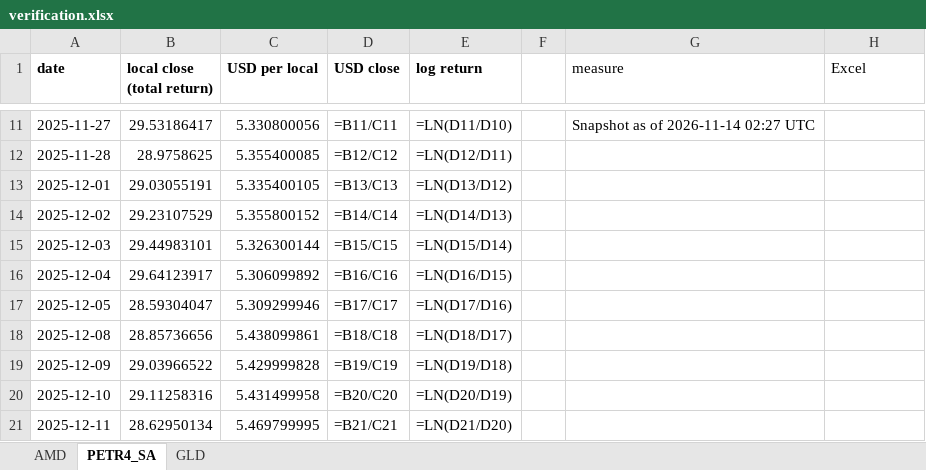
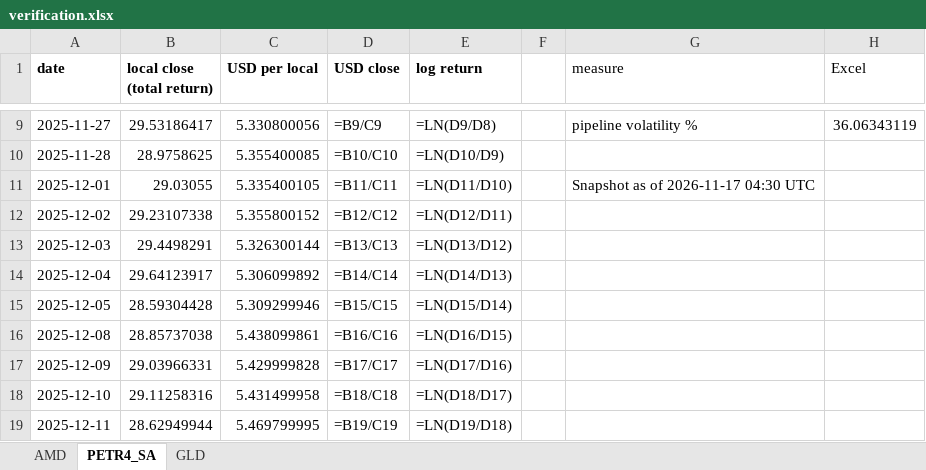
Before and after one commit to jpsb2004/power-law-book, an Excel workbook: research/verification.xlsx, sheet PETR4_SA, drawn as a sheet; only a part is shown, gaps mark what is left out; values as stored, in another font and other column widths than the file's, no borders; formulas without a stored value are shown as written; addresses are those after the commit; the diff covers the shown part only; the diff names each change by its address in the sheet, - before the commit and + after, or states it on an @@ line.

```diff
--- a/research/verification.xlsx (sheet PETR4_SA)
+++ b/research/verification.xlsx (sheet PETR4_SA)
-D9 (USD close): =B11/C11
+D9 (USD close): =B9/C9
-E9 (log return): =LN(D11/D10)
+E9 (log return): =LN(D9/D8)
-G9 (measure): Snapshot as of 2026-11-14 02:27 UTC
+G9 (measure): pipeline volatility %
-H9 (Excel): (empty)
+H9 (Excel): 36.06343119
-D10 (USD close): =B12/C12
+D10 (USD close): =B10/C10
-E10 (log return): =LN(D12/D11)
+E10 (log return): =LN(D10/D9)
-B11 (local close (total return)): 29.03055191
+B11 (local close (total return)): 29.03055
-D11 (USD close): =B13/C13
+D11 (USD close): =B11/C11
-E11 (log return): =LN(D13/D12)
+E11 (log return): =LN(D11/D10)
-G11 (measure): (empty)
+G11 (measure): Snapshot as of 2026-11-17 04:30 UTC
-B12 (local close (total return)): 29.23107529
+B12 (local close (total return)): 29.23107338
-D12 (USD close): =B14/C14
+D12 (USD close): =B12/C12
-E12 (log return): =LN(D14/D13)
+E12 (log return): =LN(D12/D11)
-B13 (local close (total return)): 29.44983101
+B13 (local close (total return)): 29.4498291
-D13 (USD close): =B15/C15
+D13 (USD close): =B13/C13
-E13 (log return): =LN(D15/D14)
+E13 (log return): =LN(D13/D12)
-D14 (USD close): =B16/C16
+D14 (USD close): =B14/C14
-E14 (log return): =LN(D16/D15)
+E14 (log return): =LN(D14/D13)
-B15 (local close (total return)): 28.59304047
+B15 (local close (total return)): 28.59304428
-D15 (USD close): =B17/C17
+D15 (USD close): =B15/C15
-E15 (log return): =LN(D17/D16)
+E15 (log return): =LN(D15/D14)
-B16 (local close (total return)): 28.85736656
+B16 (local close (total return)): 28.85737038
-D16 (USD close): =B18/C18
+D16 (USD close): =B16/C16
-E16 (log return): =LN(D18/D17)
+E16 (log return): =LN(D16/D15)
-B17 (local close (total return)): 29.03966522
+B17 (local close (total return)): 29.03966331
-D17 (USD close): =B19/C19
+D17 (USD close): =B17/C17
-E17 (log return): =LN(D19/D18)
+E17 (log return): =LN(D17/D16)
-D18 (USD close): =B20/C20
+D18 (USD close): =B18/C18
-E18 (log return): =LN(D20/D19)
+E18 (log return): =LN(D18/D17)
-B19 (local close (total return)): 28.62950134
+B19 (local close (total return)): 28.62949944
-D19 (USD close): =B21/C21
+D19 (USD close): =B19/C19
-E19 (log return): =LN(D21/D20)
+E19 (log return): =LN(D19/D18)
```
Also changed, not shown: 1 added row, 2 removed rows and 523 edited cells elsewhere in this sheet, sheet AMD, sheet GLD, 7 other files.
